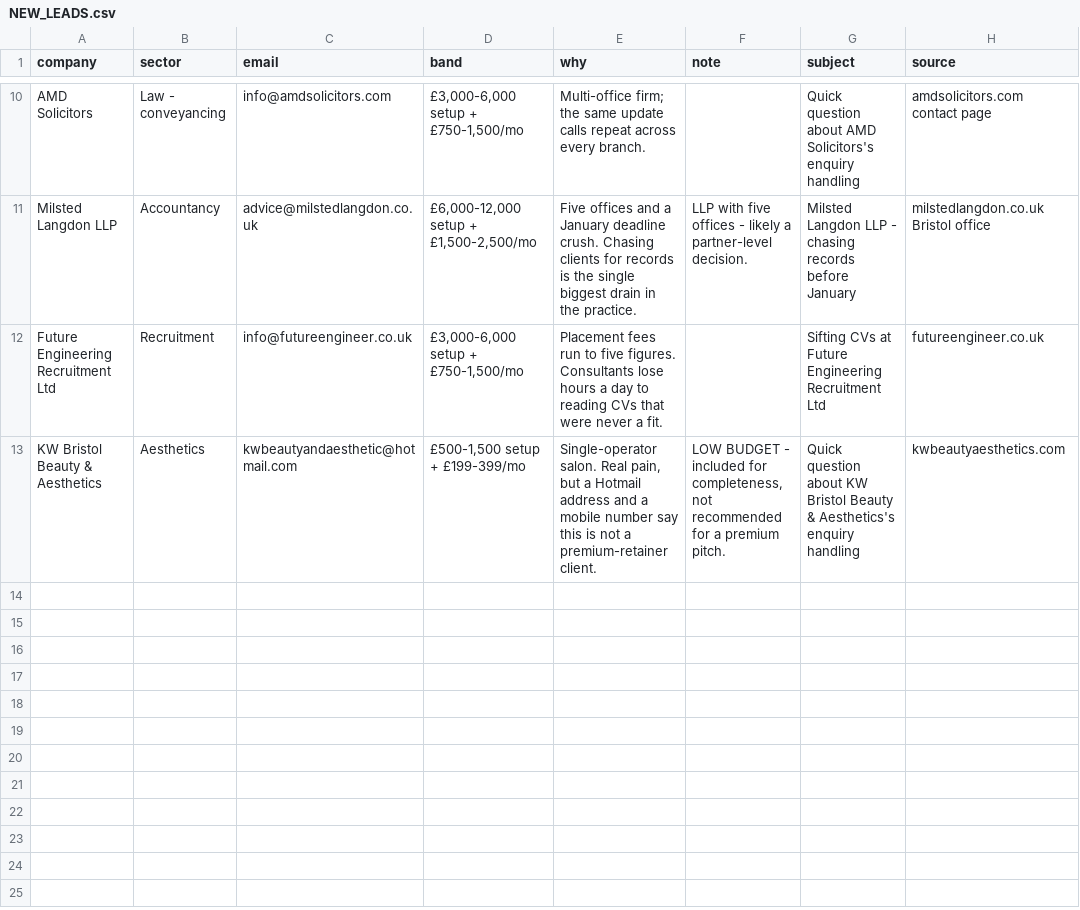
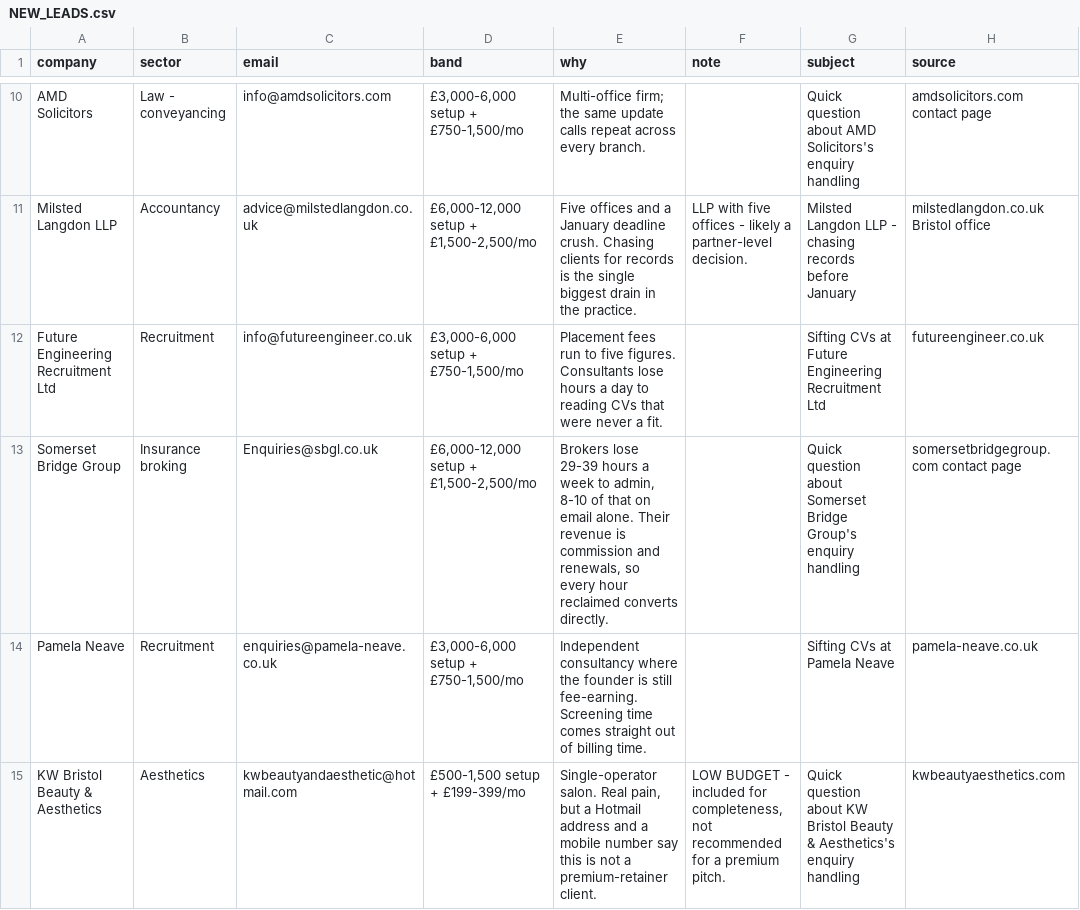
Before and after one commit to houghtonstudioco-afk/Houghton-property-partners, a CSV file: NEW_LEADS.csv, drawn as a sheet; only a part is shown, gaps mark what is left out; the diff names each change by its address in the sheet, - before the commit and + after, or states it on an @@ line.

```diff
--- a/NEW_LEADS.csv
+++ b/NEW_LEADS.csv
+row 13: Somerset Bridge Group | Insurance broking | Enquiries@sbgl.co.uk | £6,000-12,000 setup + £1,500-2,500/mo | Brokers lose 29-39 hours a week to admin, 8-10 of that on email alone. Their revenue is commission and renewals, so every hour reclaimed converts directly. |  | Quick question about Somerset Bridge Group's enquiry handling | somersetbridgegroup.com contact page
+row 14: Pamela Neave | Recruitment | enquiries@pamela-neave.co.uk | £3,000-6,000 setup + £750-1,500/mo | Independent consultancy where the founder is still fee-earning. Screening time comes straight out of billing time. |  | Sifting CVs at Pamela Neave | pamela-neave.co.uk
```
Also changed, not shown: 4 other files.
